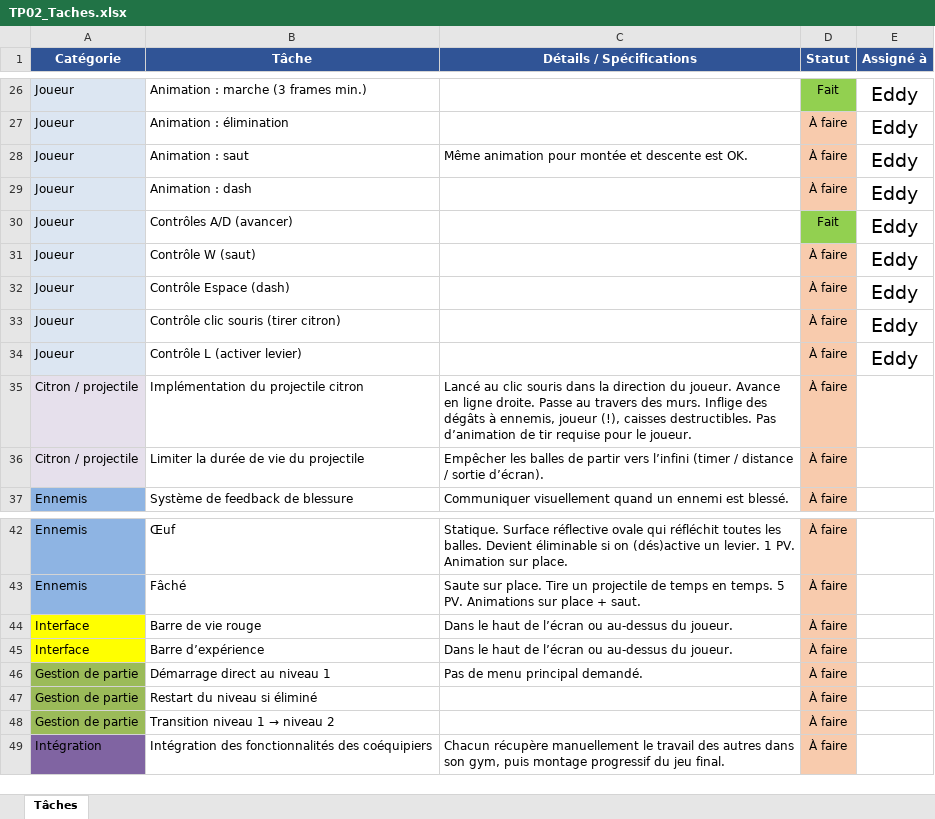
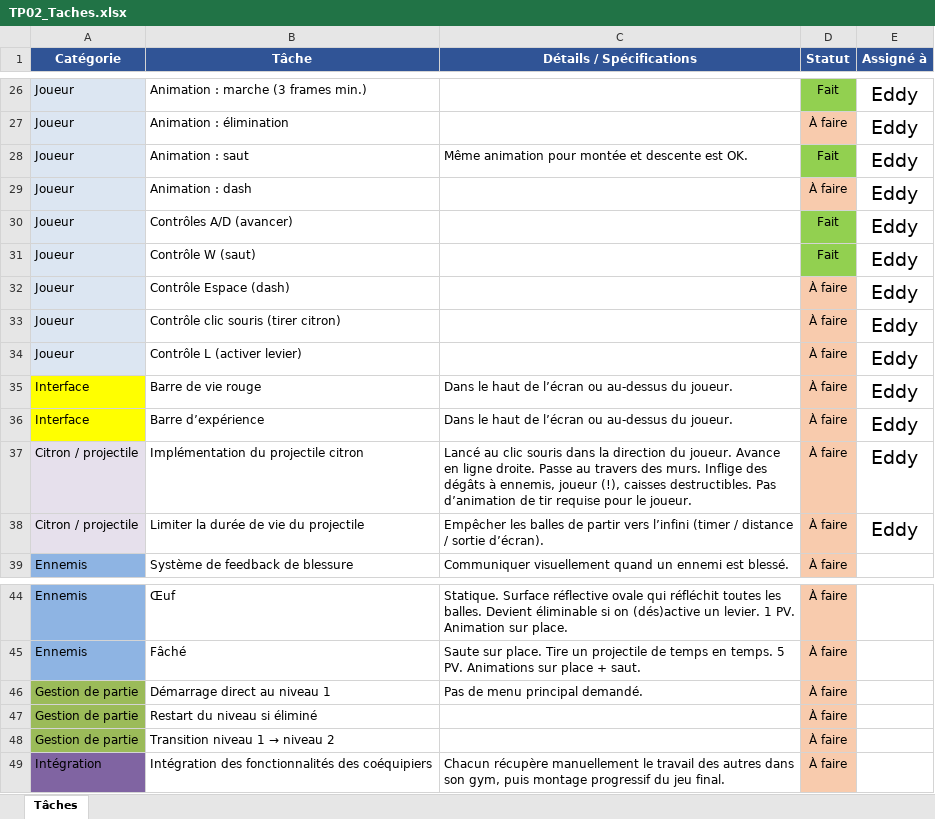
Before and after one commit to jetcouper/projet_platformer_tp2, an Excel workbook: TP02_Taches.xlsx, sheet Tâches, drawn as a sheet; only a part is shown, gaps mark what is left out; values as stored, in another font and other column widths than the file's, no borders; removed rows and columns are numbered as before the commit, all else as after; the diff names each change by its address in the sheet, - before the commit and + after, or states it on an @@ line.

```diff
--- a/TP02_Taches.xlsx (sheet Tâches)
+++ b/TP02_Taches.xlsx (sheet Tâches)
-D28 (Statut): À faire
+D28 (Statut): Fait
-D28 fill: #F8CBAD
+D28 fill: #92D050
-D31 (Statut): À faire
+D31 (Statut): Fait
-D31 fill: #F8CBAD
+D31 fill: #92D050
+row 35: Interface | Barre de vie rouge | Dans le haut de l’écran ou au-dessus du joueur. | À faire | Eddy
+row 36: Interface | Barre d’expérience | Dans le haut de l’écran ou au-dessus du joueur. | À faire | Eddy
-E37:E38 (Assigné à): (empty)
+E37:E38 (Assigné à): Eddy
-row 44: Interface | Barre de vie rouge | Dans le haut de l’écran ou au-dessus du joueur. | À faire
-row 45: Interface | Barre d’expérience | Dans le haut de l’écran ou au-dessus du joueur. | À faire
```
Also changed, not shown: 2 other files.
